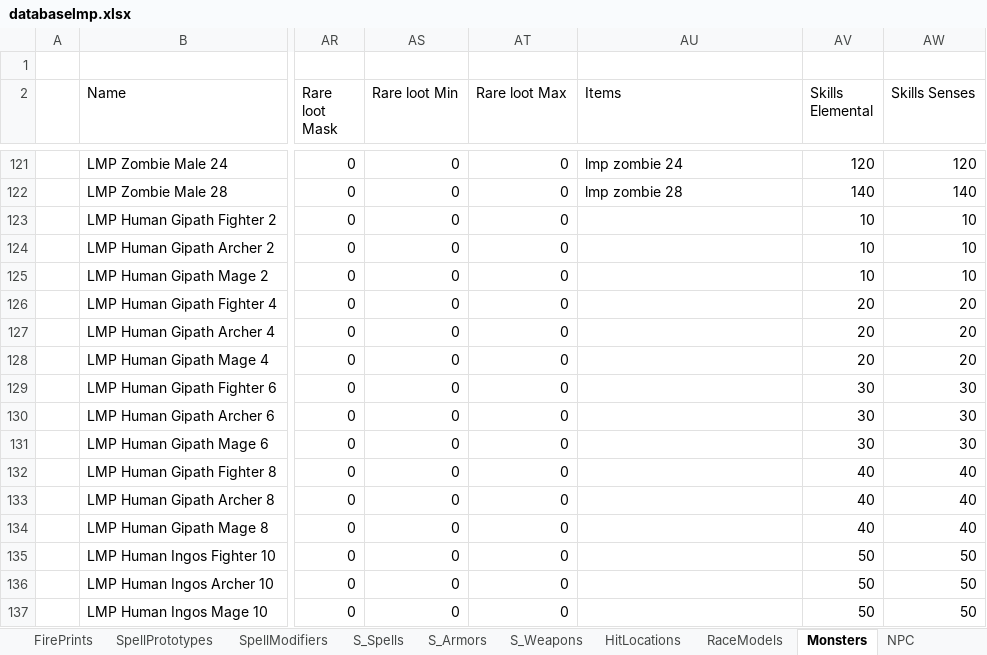
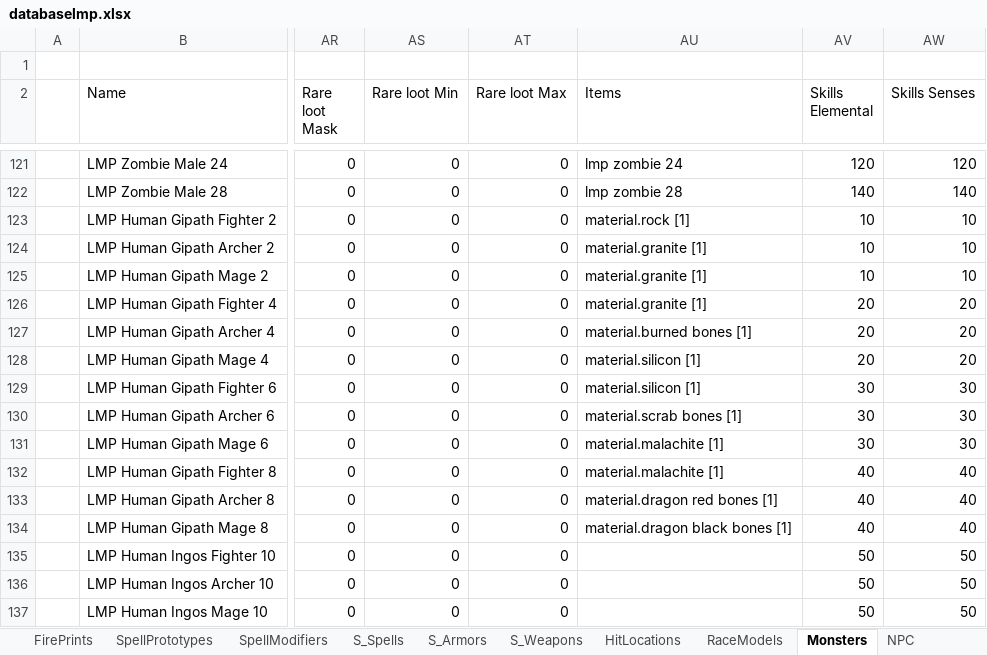
Before and after one commit to Kyr4l/ei-universal-mod, an Excel workbook: ressources/xlsx/databaselmp.xlsx, sheet Monsters, drawn as a sheet; only a part is shown, gaps mark what is left out; values as stored, in another font and other column widths than the file's, no borders; the diff covers the shown part only; the diff names each change by its address in the sheet, - before the commit and + after, or states it on an @@ line.

Commit message:
orcs & bandits from gipath will now loot 1 material based on their weapon

```diff
--- a/ressources/xlsx/databaselmp.xlsx (sheet Monsters)
+++ b/ressources/xlsx/databaselmp.xlsx (sheet Monsters)
-AU123 (Items): (empty)
+AU123 (Items): material.rock [1]
-AU124:AU126 (Items): (empty)
+AU124:AU126 (Items): material.granite [1]
-AU127 (Items): (empty)
+AU127 (Items): material.burned bones [1]
-AU128:AU129 (Items): (empty)
+AU128:AU129 (Items): material.silicon [1]
-AU130 (Items): (empty)
+AU130 (Items): material.scrab bones [1]
-AU131:AU132 (Items): (empty)
+AU131:AU132 (Items): material.malachite [1]
-AU133 (Items): (empty)
+AU133 (Items): material.dragon red bones [1]
-AU134 (Items): (empty)
+AU134 (Items): material.dragon black bones [1]
```
Also changed, not shown: 14 edited cells elsewhere in this sheet, ressources/faster-xpandloot-databaselmp.xlsx, 1 other file.
